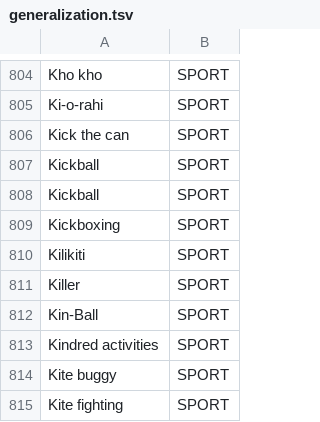
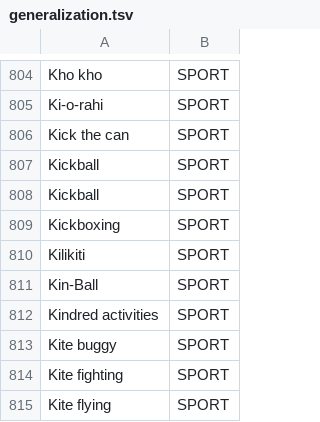
Before and after one commit to zell92/AGIW, a TSV file: generalization.tsv, drawn as a sheet; only a part is shown, gaps mark what is left out; the shorter side is filled out with more unchanged rows; the diff names each change by its address in the sheet, - before the commit and + after, or states it on an @@ line.

Commit message:
modifica gen su sport e nazionalità

```diff
--- a/generalization.tsv
+++ b/generalization.tsv
-row 811: Killer | SPORT
```
Also changed, not shown: 3 other files.
